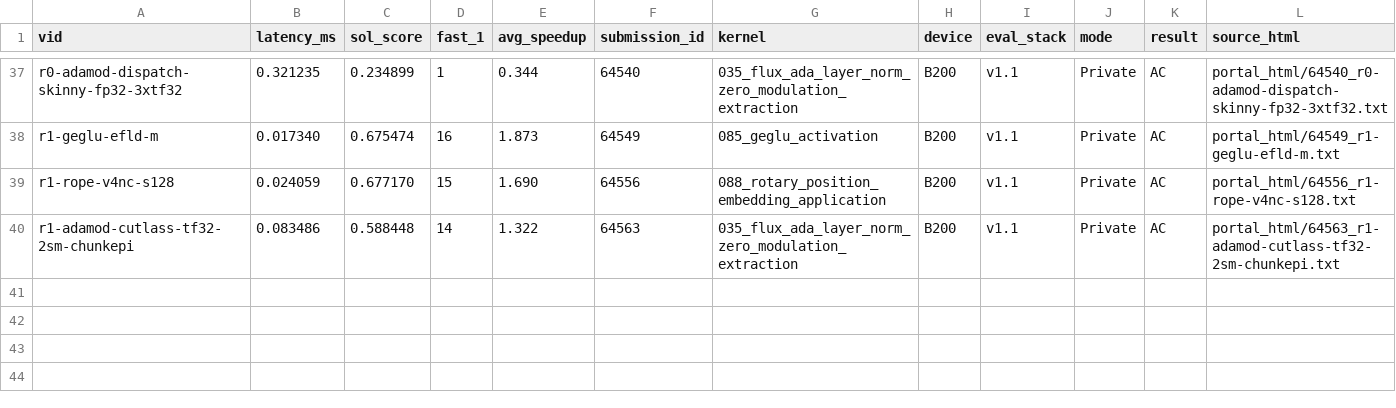
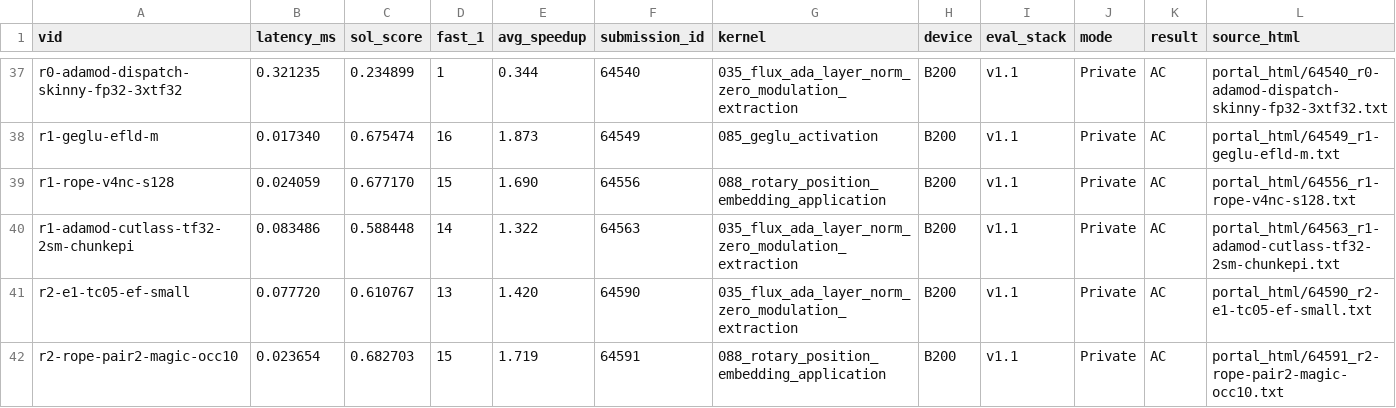
Before and after one commit to Hha21/execbench-test, a CSV file: poc/results/b200_portal.csv, drawn as a sheet; only a part is shown, gaps mark what is left out.

```diff
--- a/poc/results/b200_portal.csv
+++ b/poc/results/b200_portal.csv
@@ -40 +40,3 @@ r1-rope-v4nc-s128,0.024059,0.677170,15,1.690,64556,088_rotary_position_embedding
 r1-adamod-cutlass-tf32-2sm-chunkepi,0.083486,0.588448,14,1.322,64563,035_flux_ada_layer_norm_zero_modulation_extraction,B200,v1.1,Private,AC,portal_html/64563_r1-adamod-cutlass-tf32-2sm-chunkepi.txt
+r2-e1-tc05-ef-small,0.077720,0.610767,13,1.420,64590,035_flux_ada_layer_norm_zero_modulation_extraction,B200,v1.1,Private,AC,portal_html/64590_r2-e1-tc05-ef-small.txt
+r2-rope-pair2-magic-occ10,0.023654,0.682703,15,1.719,64591,088_rotary_position_embedding_application,B200,v1.1,Private,AC,portal_html/64591_r2-rope-pair2-magic-occ10.txt
```
Also changed, not shown: poc/results/b200_portal_workloads.csv.
